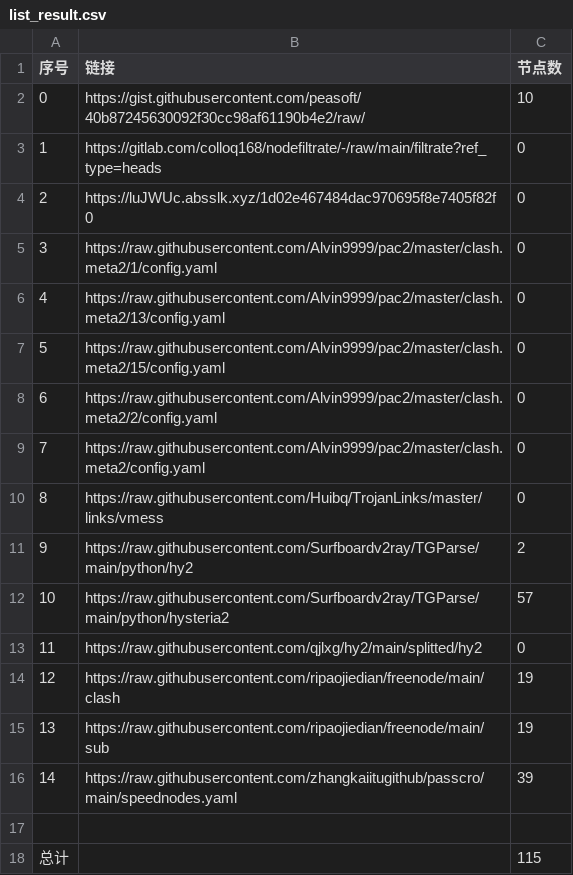
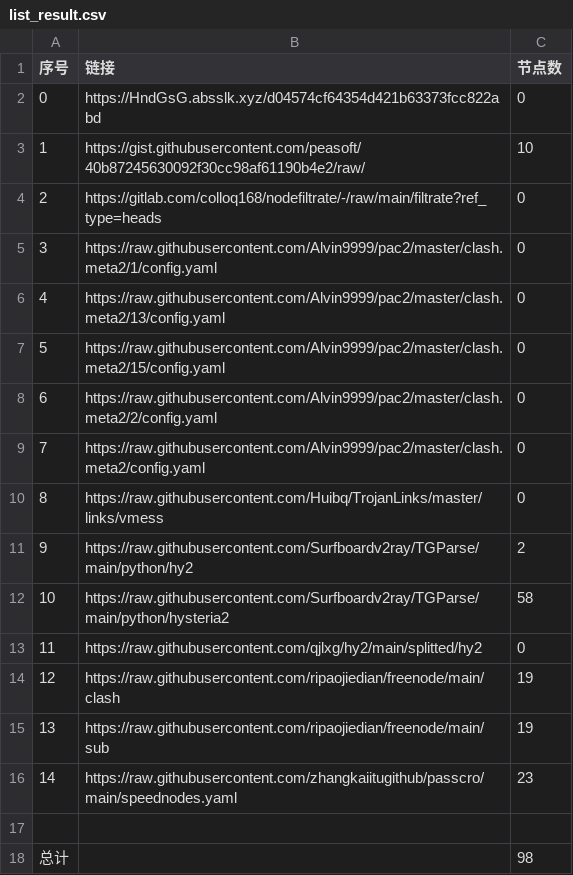
Before and after one commit to wangyu1997/NoMoreWalls, a CSV file: list_result.csv, drawn as a sheet.

```diff
--- a/list_result.csv
+++ b/list_result.csv
@@ -1,5 +1,5 @@
 序号,链接,节点数
-0,https://gist.githubusercontent.com/peasoft/40b87245630092f30cc98af61190b4e2/raw/,10
-1,https://gitlab.com/colloq168/nodefiltrate/-/raw/main/filtrate?ref_type=heads,0
-2,https://luJWUc.absslk.xyz/1d02e467484dac970695f8e7405f82f0,0
+0,https://HndGsG.absslk.xyz/d04574cf64354d421b63373fcc822abd,0
+1,https://gist.githubusercontent.com/peasoft/40b87245630092f30cc98af61190b4e2/raw/,10
+2,https://gitlab.com/colloq168/nodefiltrate/-/raw/main/filtrate?ref_type=heads,0
 3,https://raw.githubusercontent.com/Alvin9999/pac2/master/clash.meta2/1/config.yaml,0
@@ -11,3 +11,3 @@
 9,https://raw.githubusercontent.com/Surfboardv2ray/TGParse/main/python/hy2,2
-10,https://raw.githubusercontent.com/Surfboardv2ray/TGParse/main/python/hysteria2,57
+10,https://raw.githubusercontent.com/Surfboardv2ray/TGParse/main/python/hysteria2,58
 11,https://raw.githubusercontent.com/qjlxg/hy2/main/splitted/hy2,0
@@ -15,4 +15,4 @@
 13,https://raw.githubusercontent.com/ripaojiedian/freenode/main/sub,19
-14,https://raw.githubusercontent.com/zhangkaiitugithub/passcro/main/speednodes.yaml,39
+14,https://raw.githubusercontent.com/zhangkaiitugithub/passcro/main/speednodes.yaml,23
 
-总计,,115
+总计,,98
```
Also changed, not shown: 13 other files.
